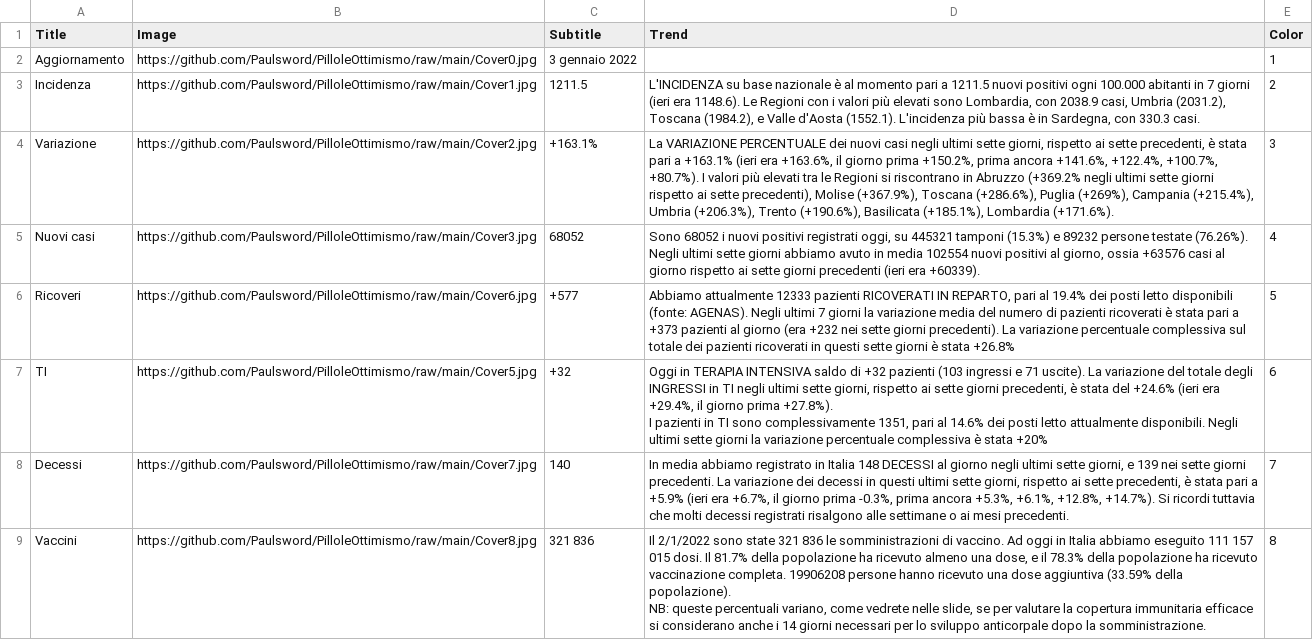
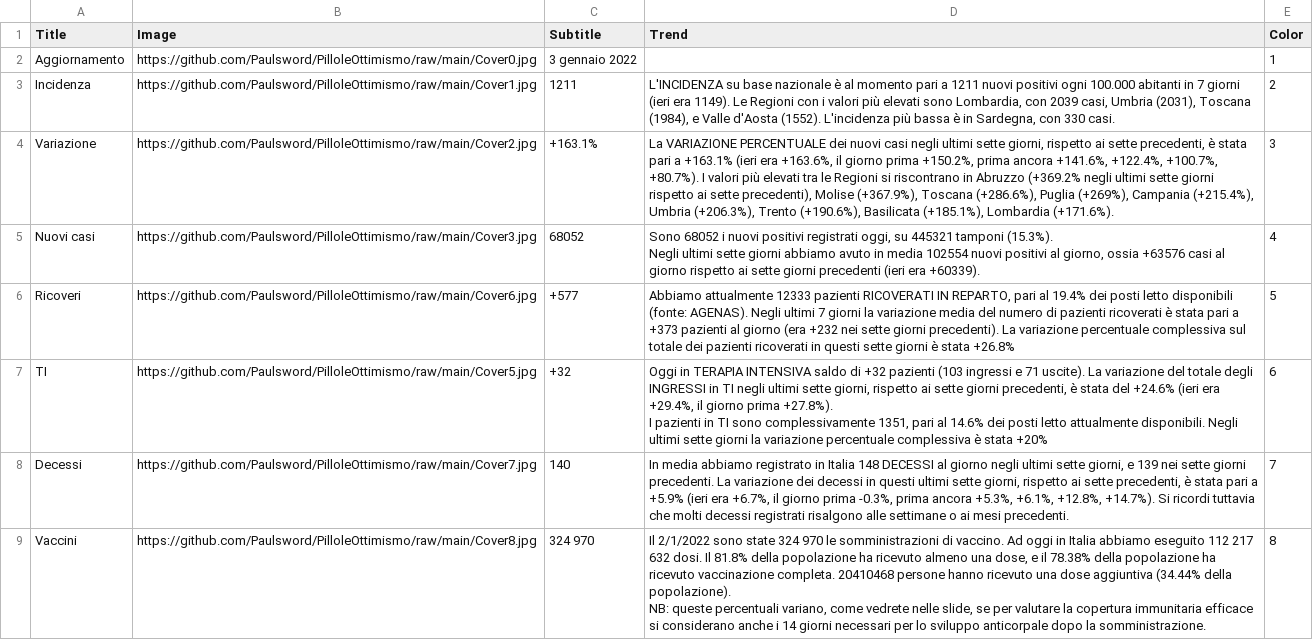
Before and after one commit to Paulsword/PilloleOttimismo, a CSV file: Cover.csv, drawn as a sheet.

```diff
--- a/Cover.csv
+++ b/Cover.csv
@@ -2,6 +2,6 @@
 Aggiornamento,https://github.com/Paulsword/PilloleOttimismo/raw/main/Cover0.jpg,3 gennaio 2022,,1,,,,,,
-Incidenza,https://github.com/Paulsword/PilloleOttimismo/raw/main/Cover1.jpg,1211.5,"L'INCIDENZA su base nazionale è al momento pari a 1211.5 nuovi positivi ogni 100.000 abitanti in 7 giorni (ieri era 1148.6). Le Regioni con i valori più elevati sono Lombardia, con 2038.9 casi, Umbria (2031.2), Toscana (1984.2), e Valle d'Aosta (1552.1). L'incidenza più bassa è in Sardegna, con 330.3 casi.",2,,,,,,
+Incidenza,https://github.com/Paulsword/PilloleOttimismo/raw/main/Cover1.jpg,1211,"L'INCIDENZA su base nazionale è al momento pari a 1211 nuovi positivi ogni 100.000 abitanti in 7 giorni (ieri era 1149). Le Regioni con i valori più elevati sono Lombardia, con 2039 casi, Umbria (2031), Toscana (1984), e Valle d'Aosta (1552). L'incidenza più bassa è in Sardegna, con 330 casi.",2,,,,,,
 Variazione,https://github.com/Paulsword/PilloleOttimismo/raw/main/Cover2.jpg,+163.1%,"La VARIAZIONE PERCENTUALE dei nuovi casi negli ultimi sette giorni, rispetto ai sette precedenti, è stata pari a +163.1% (ieri era +163.6%, il giorno prima +150.2%, prima ancora +141.6%, +122.4%, +100.7%, +80.7%). I valori più elevati tra le Regioni si riscontrano in Abruzzo (+369.2% negli ultimi sette giorni rispetto ai sette precedenti), Molise (+367.9%), Toscana (+286.6%), Puglia (+269%), Campania (+215.4%), Umbria (+206.3%), Trento (+190.6%), Basilicata (+185.1%), Lombardia (+171.6%).",3,,,,,,
-Nuovi casi,https://github.com/Paulsword/PilloleOttimismo/raw/main/Cover3.jpg,68052,"Sono 68052 i nuovi positivi registrati oggi, su 445321 tamponi (15.3%) e 89232 persone testate (76.26%).
-Negli ultimi sette giorni abbiamo avuto in media 102554 nuovi positivi al giorno, ossia +63576 casi al giorno rispetto ai sette giorni precedenti (ieri era +60339).",4,,,,,,
+Nuovi casi,https://github.com/Paulsword/PilloleOttimismo/raw/main/Cover3.jpg,68052,"Sono 68052 i nuovi positivi registrati oggi, su 445321 tamponi (15.3%).
+Negli ultimi sette giorni abbiamo avuto in media 102554 nuovi positivi al giorno, ossia +63576 casi al giorno rispetto ai sette giorni precedenti (ieri era +60339).",4,,,,,,
 Ricoveri,https://github.com/Paulsword/PilloleOttimismo/raw/main/Cover6.jpg,+577,"Abbiamo attualmente 12333 pazienti RICOVERATI IN REPARTO, pari al 19.4% dei posti letto disponibili (fonte: AGENAS). Negli ultimi 7 giorni la variazione media del numero di pazienti ricoverati è stata pari a +373 pazienti al giorno (era +232 nei sette giorni precedenti). La variazione percentuale complessiva sul totale dei pazienti ricoverati in questi sette giorni è stata +26.8%",5,,,,,,
@@ -10,3 +10,3 @@ I pazienti in TI sono complessivamente 1351, pari al 14.6% dei posti letto attua
 Decessi,https://github.com/Paulsword/PilloleOttimismo/raw/main/Cover7.jpg,140,"In media abbiamo registrato in Italia 148 DECESSI al giorno negli ultimi sette giorni, e 139 nei sette giorni precedenti. La variazione dei decessi in questi ultimi sette giorni, rispetto ai sette precedenti, è stata pari a +5.9% (ieri era +6.7%, il giorno prima -0.3%, prima ancora +5.3%, +6.1%, +12.8%, +14.7%). Si ricordi tuttavia che molti decessi registrati risalgono alle settimane o ai mesi precedenti.",7,,,,,,
-Vaccini,https://github.com/Paulsword/PilloleOttimismo/raw/main/Cover8.jpg,321 836,"Il 2/1/2022 sono state 321 836 le somministrazioni di vaccino. Ad oggi in Italia abbiamo eseguito 111 157 015 dosi. Il 81.7% della popolazione ha ricevuto almeno una dose, e il 78.3% della popolazione ha ricevuto vaccinazione completa. 19906208 persone hanno ricevuto una dose aggiuntiva (33.59% della popolazione).
-NB: queste percentuali variano, come vedrete nelle slide, se per valutare la copertura immunitaria efficace si considerano anche i 14 giorni necessari per lo sviluppo anticorpale dopo la somministrazione.",8,,,,,,
+Vaccini,https://github.com/Paulsword/PilloleOttimismo/raw/main/Cover8.jpg,324 970,"Il 2/1/2022 sono state 324 970 le somministrazioni di vaccino. Ad oggi in Italia abbiamo eseguito 112 217 632 dosi. Il 81.8% della popolazione ha ricevuto almeno una dose, e il 78.38% della popolazione ha ricevuto vaccinazione completa. 20410468 persone hanno ricevuto una dose aggiuntiva (34.44% della popolazione).
+NB: queste percentuali variano, come vedrete nelle slide, se per valutare la copertura immunitaria efficace si considerano anche i 14 giorni necessari per lo sviluppo anticorpale dopo la somministrazione.",8,,,,,,
```
Also changed, not shown: Bubbles.csv, PropostaAndamento.csv, 7 other files.
